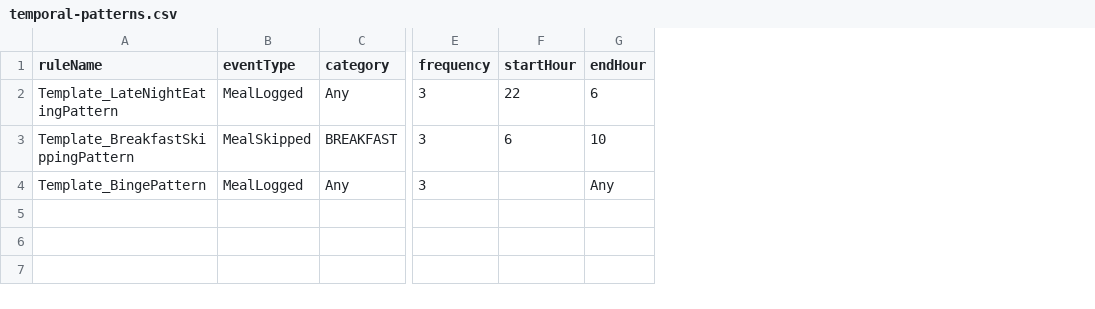
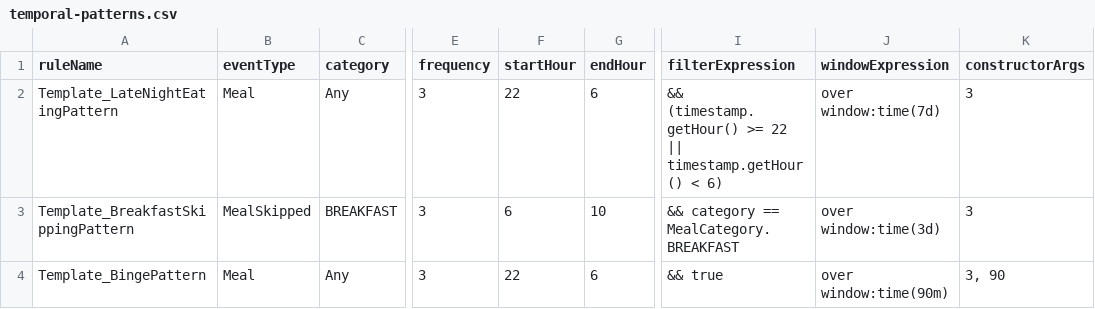
Before and after one commit to marijaparezanin/Adaptive-Nutrition-Expert-System, a CSV file: kjar/src/main/resources/templates/temporal-patterns.csv, drawn as a sheet; only a part is shown, gaps mark what is left out; the diff names each change by its address in the sheet, - before the commit and + after, or states it on an @@ line.

```diff
--- a/kjar/src/main/resources/templates/temporal-patterns.csv
+++ b/kjar/src/main/resources/templates/temporal-patterns.csv
+column I (filterExpression), rows 2-4: && (timestamp.getHour() >= 22 || timestamp.getHour() < 6) | && category == MealCategory.BREAKFAST | && true
+column J (windowExpression), rows 2-4: over window:time(7d) | over window:time(3d) | over window:time(90m)
+column K (constructorArgs), rows 2-4: 3 | 3 | 3, 90
-B2 (eventType): MealLogged
+B2 (eventType): Meal
-B4 (eventType): MealLogged
+B4 (eventType): Meal
-F4 (startHour): (empty)
+F4 (startHour): 22
-G4 (endHour): Any
+G4 (endHour): 6
```
Also changed, not shown: kjar/src/main/resources/templates/calorie-balance.csv, 42 other files.
